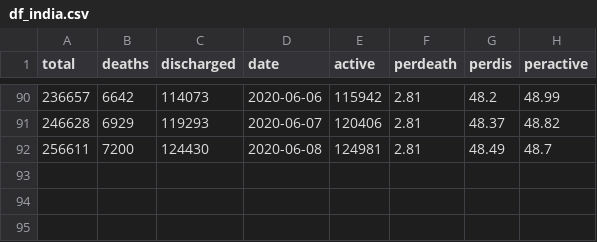
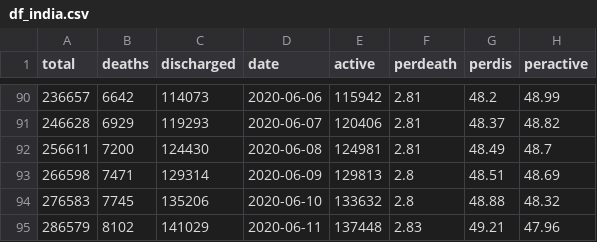
Before and after one commit to rutvikbaxi/Covid-Dashboard, a CSV file: df_india.csv, drawn as a sheet; only a part is shown, gaps mark what is left out.

```diff
--- a/df_india.csv
+++ b/df_india.csv
@@ -92 +92,4 @@ total,deaths,discharged,date,active,perdeath,perdis,peractive
 256611,7200,124430,2020-06-08,124981,2.81,48.49,48.7
+266598,7471,129314,2020-06-09,129813,2.8,48.51,48.69
+276583,7745,135206,2020-06-10,133632,2.8,48.88,48.32
+286579,8102,141029,2020-06-11,137448,2.83,49.21,47.96
```
Also changed, not shown: df_india_daily.csv, df_statewise.csv, 10 other files.
